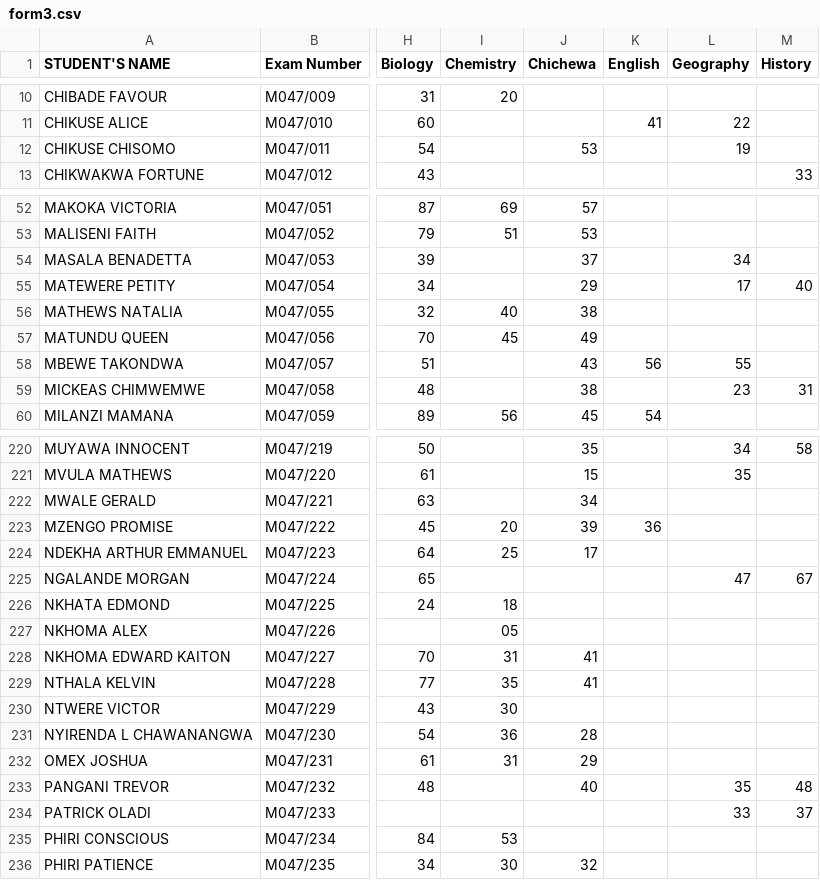
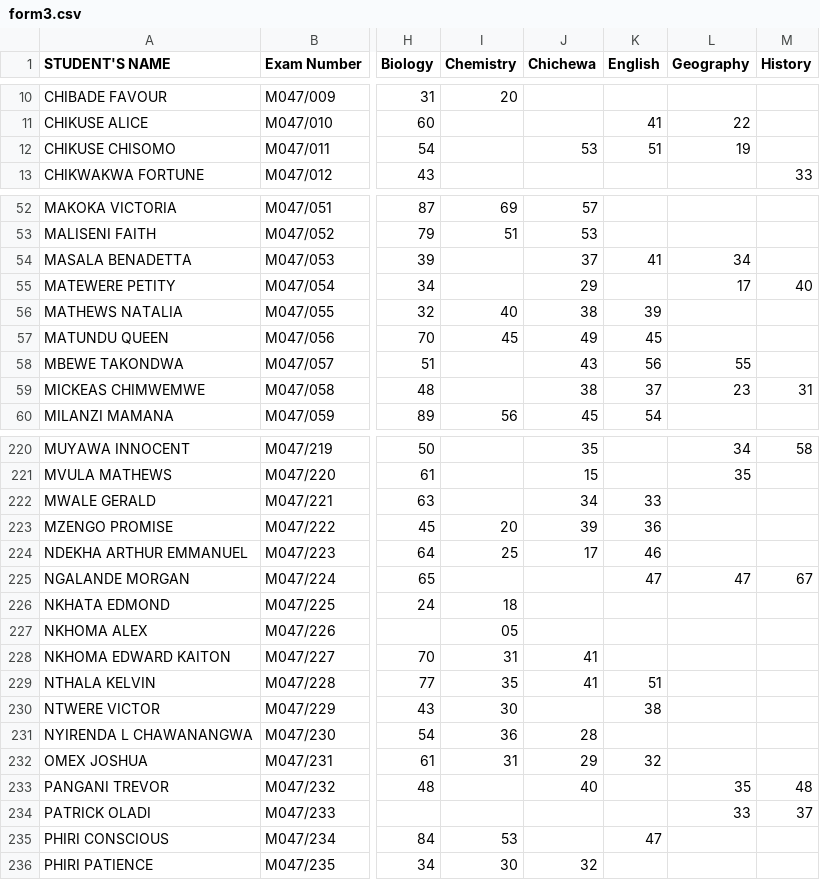
Before and after one commit to magawass/m, a CSV file: form3.csv, drawn as a sheet; only a part is shown, gaps mark what is left out; the diff covers the shown part only; the diff names each change by its address in the sheet, - before the commit and + after, or states it on an @@ line.

Commit message:
Update: form3 - English (05/05/2026, 21:49:08)

```diff
--- a/form3.csv
+++ b/form3.csv
-K12 (English): (empty)
+K12 (English): 51
-K54 (English): (empty)
+K54 (English): 41
-K56 (English): (empty)
+K56 (English): 39
-K57 (English): (empty)
+K57 (English): 45
-K59 (English): (empty)
+K59 (English): 37
-K222 (English): (empty)
+K222 (English): 33
-K224 (English): (empty)
+K224 (English): 46
-K225 (English): (empty)
+K225 (English): 47
-K229 (English): (empty)
+K229 (English): 51
-K230 (English): (empty)
+K230 (English): 38
-K232 (English): (empty)
+K232 (English): 32
-K235 (English): (empty)
+K235 (English): 47
```
Also changed, not shown: 27 edited cells elsewhere in this file.
